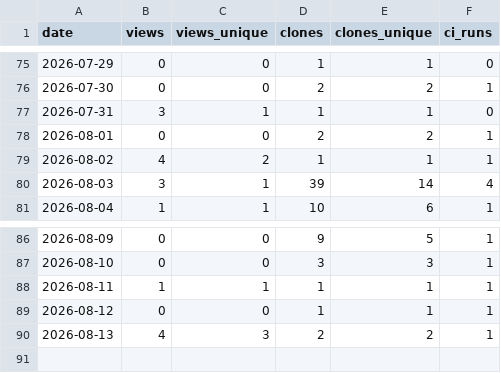
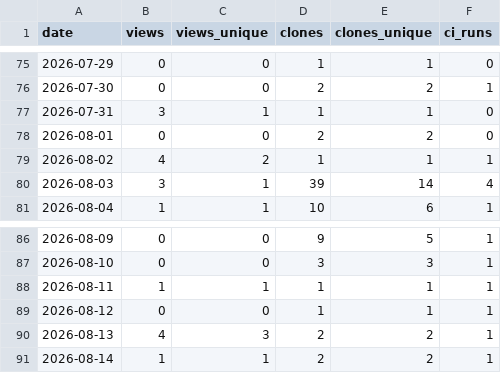
Before and after one commit to manuacl/ring-monitor, a CSV file: traffic.csv, drawn as a sheet; only a part is shown, gaps mark what is left out.

```diff
--- a/traffic.csv
+++ b/traffic.csv
@@ -77,3 +77,3 @@ date,views,views_unique,clones,clones_unique,ci_runs
 2026-07-31,3,1,1,1,0
-2026-08-01,0,0,2,2,1
+2026-08-01,0,0,2,2,0
 2026-08-02,4,2,1,1,1
@@ -90 +90,2 @@ date,views,views_unique,clones,clones_unique,ci_runs
 2026-08-13,4,3,2,2,1
+2026-08-14,1,1,2,2,1
```
Also changed, not shown: downloads.csv.
